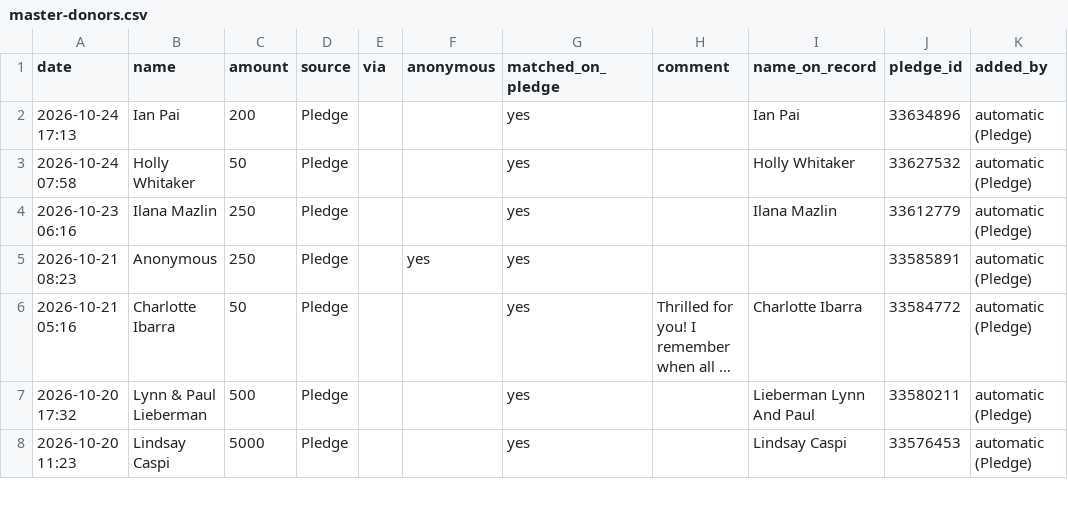
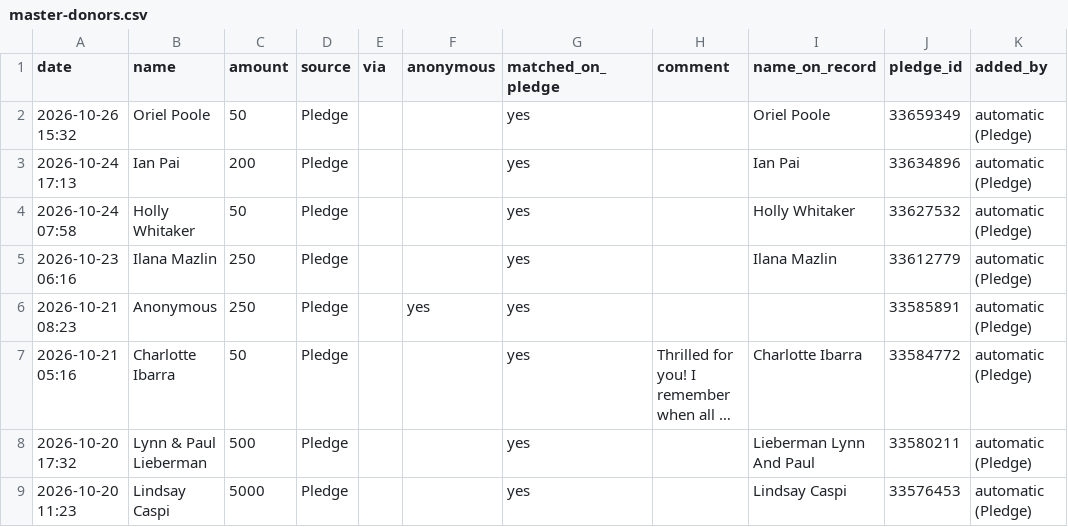
Before and after one commit to nirvanmullick/whatatrip-donor-wall, a CSV file: master-donors.csv, drawn as a sheet; only a part is shown; long unchanged cells end in ….

```diff
--- a/master-donors.csv
+++ b/master-donors.csv
@@ -1,2 +1,3 @@
 date,name,amount,source,via,anonymous,matched_on_pledge,comment,name_on_record,pledge_id,added_by
+2026-10-26 15:32,Oriel Poole,50,Pledge,,,yes,,Oriel Poole,33659349,automatic (Pledge)
 2026-10-24 17:13,Ian Pai,200,Pledge,,,yes,,Ian Pai,33634896,automatic (Pledge)
```
Also changed, not shown: 6 other files.
